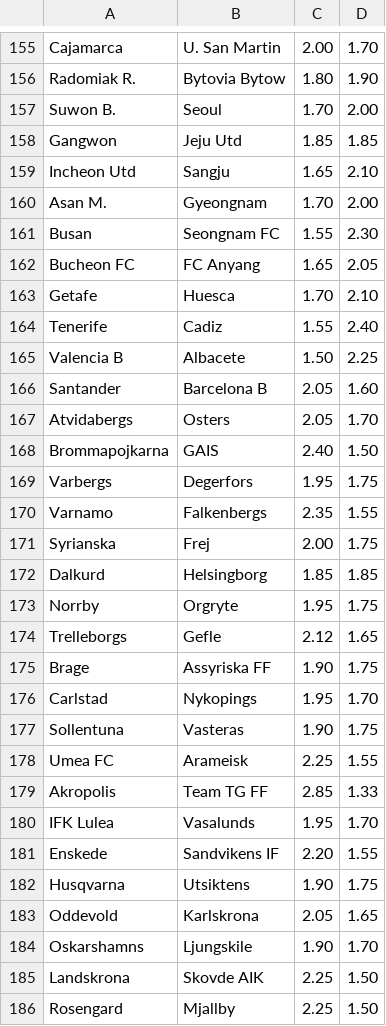
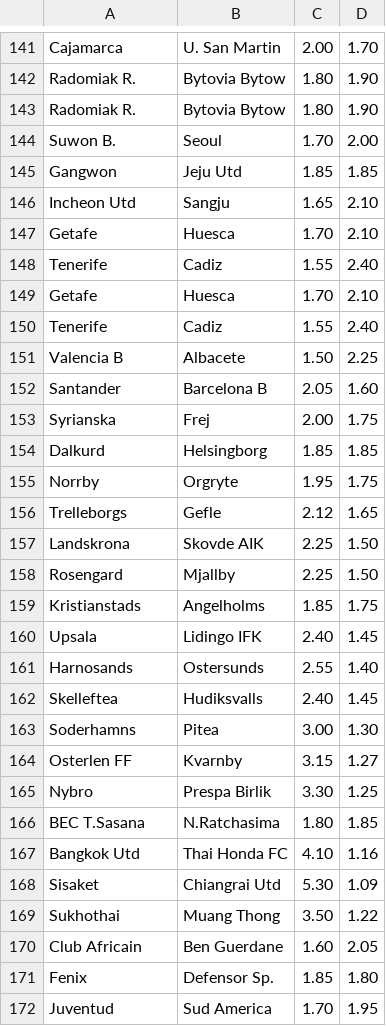
Before and after one commit to markobilanovic/Kladionice_scrapers, a CSV file: csv/maxbet.csv, drawn as a sheet; only a part is shown, gaps mark what is left out; the shorter side is filled out with more unchanged rows; removed rows and columns are numbered as before the commit, all else as after; the diff covers the shown part only; the diff names each change by its address in the sheet, - before the commit and + after, or states it on an @@ line.

```diff
--- a/csv/maxbet.csv
+++ b/csv/maxbet.csv
+row 143: Radomiak R. | Bytovia Bytow | 1.80 | 1.90
-row 160: Asan M. | Gyeongnam | 1.70 | 2.00
-row 161: Busan | Seongnam FC | 1.55 | 2.30
-row 162: Bucheon FC | FC Anyang | 1.65 | 2.05
+row 147: Getafe | Huesca | 1.70 | 2.10
+row 148: Tenerife | Cadiz | 1.55 | 2.40
-row 167: Atvidabergs | Osters | 2.05 | 1.70
-row 168: Brommapojkarna | GAIS | 2.40 | 1.50
-row 169: Varbergs | Degerfors | 1.95 | 1.75
-row 170: Varnamo | Falkenbergs | 2.35 | 1.55
-row 175: Brage | Assyriska FF | 1.90 | 1.75
-row 176: Carlstad | Nykopings | 1.95 | 1.70
-row 177: Sollentuna | Vasteras | 1.90 | 1.75
-row 178: Umea FC | Arameisk | 2.25 | 1.55
-row 179: Akropolis | Team TG FF | 2.85 | 1.33
-row 180: IFK Lulea | Vasalunds | 1.95 | 1.70
-row 181: Enskede | Sandvikens IF | 2.20 | 1.55
-row 182: Husqvarna | Utsiktens | 1.90 | 1.75
-row 183: Oddevold | Karlskrona | 2.05 | 1.65
-row 184: Oskarshamns | Ljungskile | 1.90 | 1.70
```
Also changed, not shown: 21 removed rows and 10 edited cells elsewhere in this file, csv/mozzart.csv, 2 other files.
